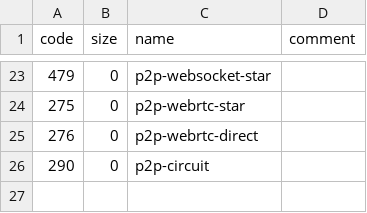
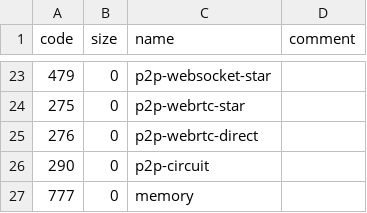
Before and after one commit to multiformats/multiaddr, a CSV file: protocols.csv, drawn as a sheet; only a part is shown, gaps mark what is left out.

Commit message:
Add a memory protocol

```diff
--- a/protocols.csv
+++ b/protocols.csv
@@ -26 +26,2 @@ code,	size,	name,	comment
 290,	0,	p2p-circuit,
+777,	0,	memory,
```
